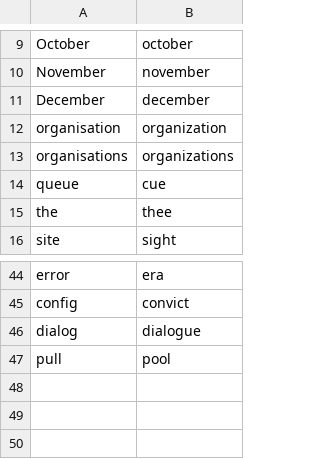
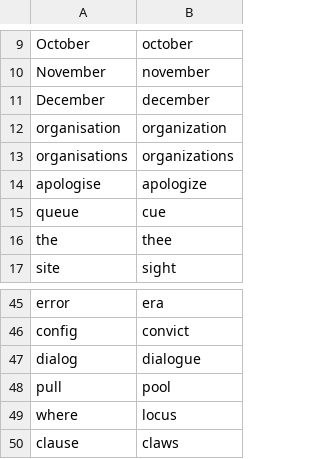
Before and after one commit to danpowley/talon-community, a CSV file: settings/words_to_replace.csv, drawn as a sheet; only a part is shown, gaps mark what is left out.

Commit message:
More words to replace

```diff
--- a/settings/words_to_replace.csv
+++ b/settings/words_to_replace.csv
@@ -13,2 +13,3 @@ organisation,organization
 organisations,organizations
+apologise,apologize
 queue,cue
@@ -47 +48,3 @@ dialog,dialogue
 pull,pool
+where,locus
+clause,claws
```
